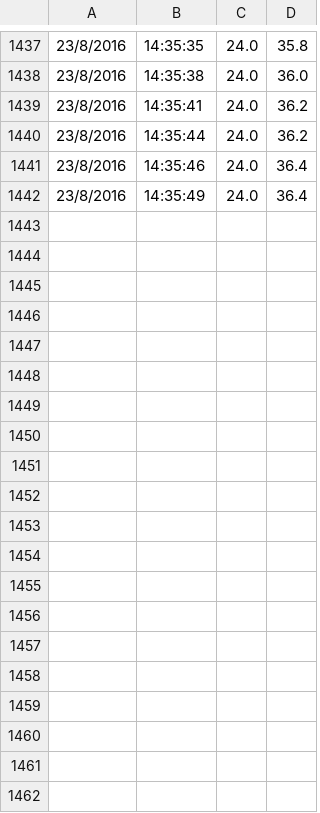
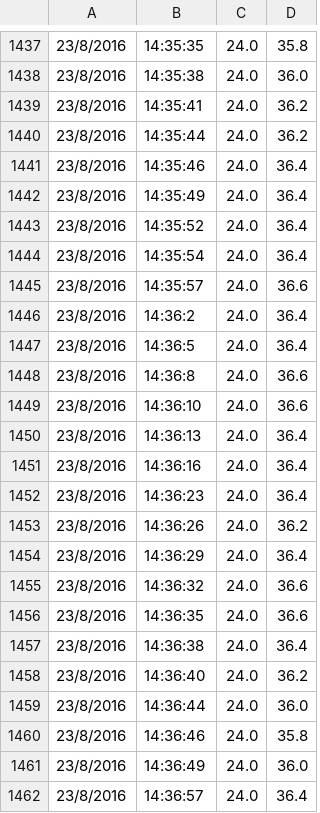
Before and after one commit to kevinpulido89/R2Pub, a CSV file: log.csv, drawn as a sheet; only a part is shown, gaps mark what is left out; the diff covers the shown part only; the diff names each change by its address in the sheet, - before the commit and + after, or states it on an @@ line.

```diff
--- a/log.csv
+++ b/log.csv
+row 1443: 23/8/2016 | 14:35:52 | 24.0 | 36.4
+row 1444: 23/8/2016 | 14:35:54 | 24.0 | 36.4
+row 1445: 23/8/2016 | 14:35:57 | 24.0 | 36.6
+row 1446: 23/8/2016 | 14:36:2 | 24.0 | 36.4
+row 1447: 23/8/2016 | 14:36:5 | 24.0 | 36.4
+row 1448: 23/8/2016 | 14:36:8 | 24.0 | 36.6
+row 1449: 23/8/2016 | 14:36:10 | 24.0 | 36.6
+row 1450: 23/8/2016 | 14:36:13 | 24.0 | 36.4
+row 1451: 23/8/2016 | 14:36:16 | 24.0 | 36.4
+row 1452: 23/8/2016 | 14:36:23 | 24.0 | 36.4
+row 1453: 23/8/2016 | 14:36:26 | 24.0 | 36.2
+row 1454: 23/8/2016 | 14:36:29 | 24.0 | 36.4
+row 1455: 23/8/2016 | 14:36:32 | 24.0 | 36.6
+row 1456: 23/8/2016 | 14:36:35 | 24.0 | 36.6
+row 1457: 23/8/2016 | 14:36:38 | 24.0 | 36.4
+row 1458: 23/8/2016 | 14:36:40 | 24.0 | 36.2
+row 1459: 23/8/2016 | 14:36:44 | 24.0 | 36.0
+row 1460: 23/8/2016 | 14:36:46 | 24.0 | 35.8
+row 1461: 23/8/2016 | 14:36:49 | 24.0 | 36.0
+row 1462: 23/8/2016 | 14:36:57 | 24.0 | 36.4
```
Also changed, not shown: 15 added rows elsewhere in this file, 2 other files.
